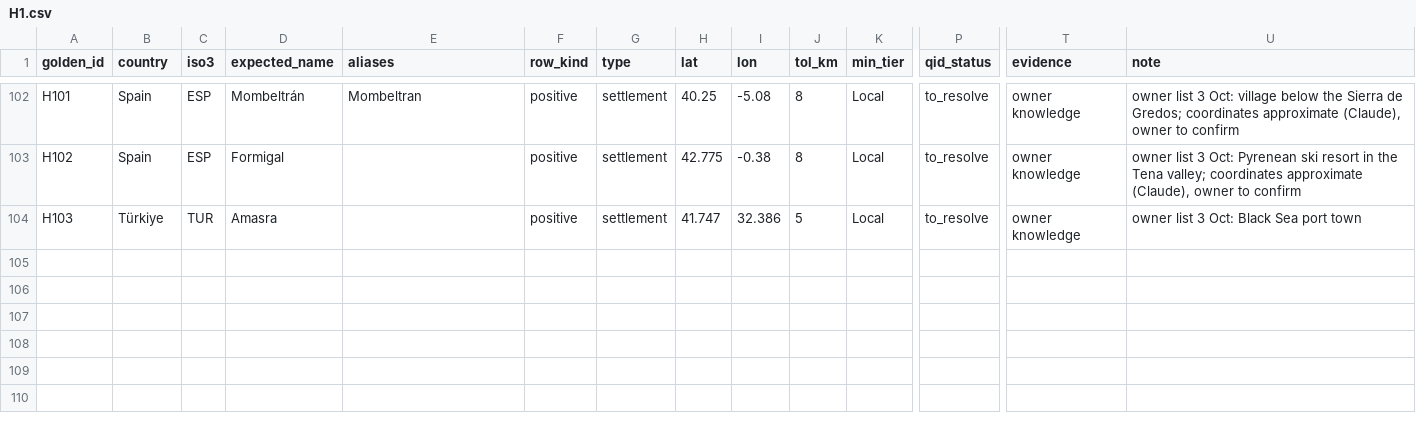
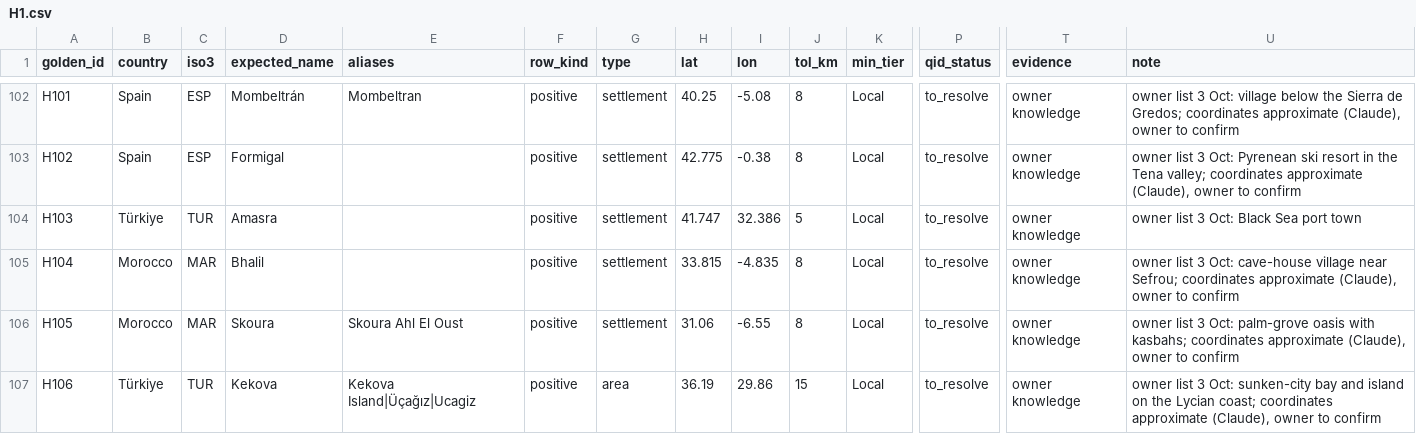
Before and after one commit to adilezz/travelers-map, a CSV file: data/holdout/H1.csv, drawn as a sheet; only a part is shown, gaps mark what is left out; rows hold the shown columns only; the diff names each change by its address in the sheet, - before the commit and + after, or states it on an @@ line.

```diff
--- a/data/holdout/H1.csv
+++ b/data/holdout/H1.csv
+row 105: H104 | Morocco | MAR | Bhalil |  | positive | settlement | 33.815 | -4.835 | 8 | Local | to_resolve | owner knowledge | owner list 3 Oct: cave-house village near Sefrou; coordinates approximate (Claude), owner to confirm
+row 106: H105 | Morocco | MAR | Skoura | Skoura Ahl El Oust | positive | settlement | 31.06 | -6.55 | 8 | Local | to_resolve | owner knowledge | owner list 3 Oct: palm-grove oasis with kasbahs; coordinates approximate (Claude), owner to confirm
+row 107: H106 | Türkiye | TUR | Kekova | Kekova Island|Üçağız|Ucagiz | positive | area | 36.19 | 29.86 | 15 | Local | to_resolve | owner knowledge | owner list 3 Oct: sunken-city bay and island on the Lycian coast; coordinates approximate (Claude), owner to confirm
```
Also changed, not shown: 1 other file.
